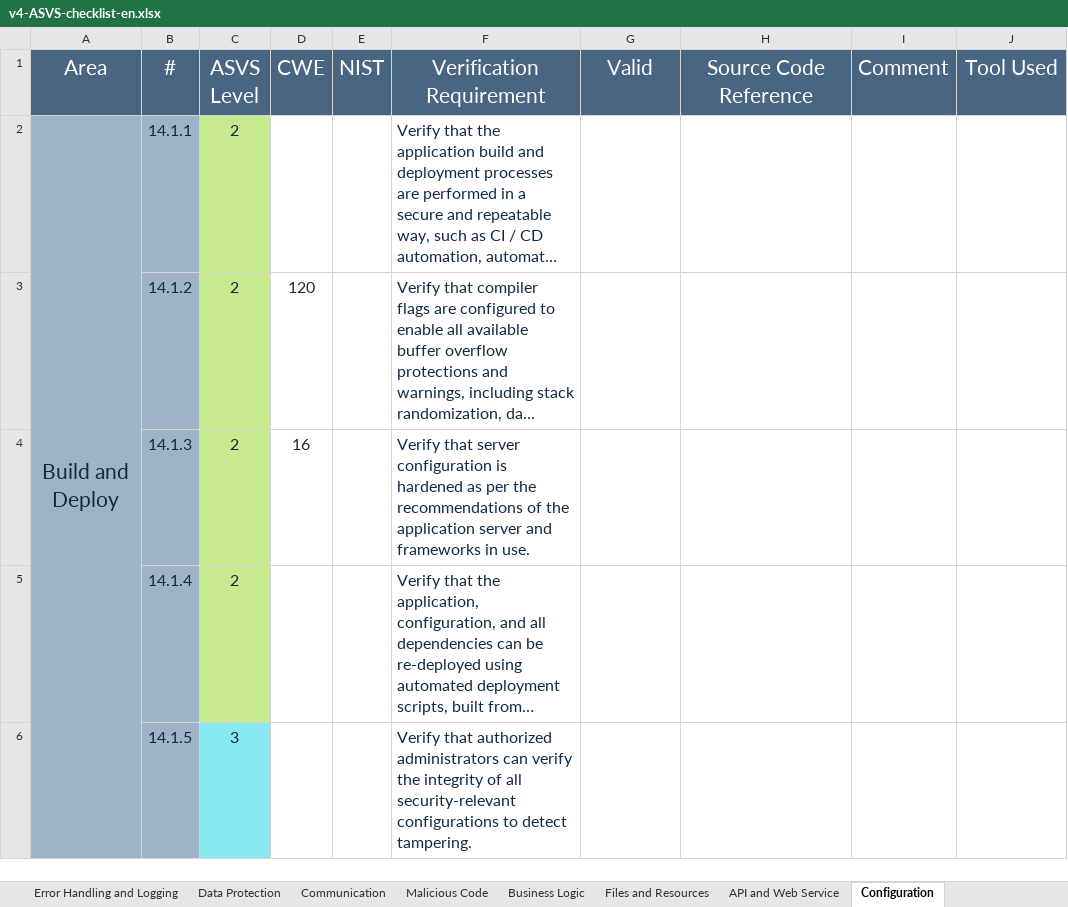
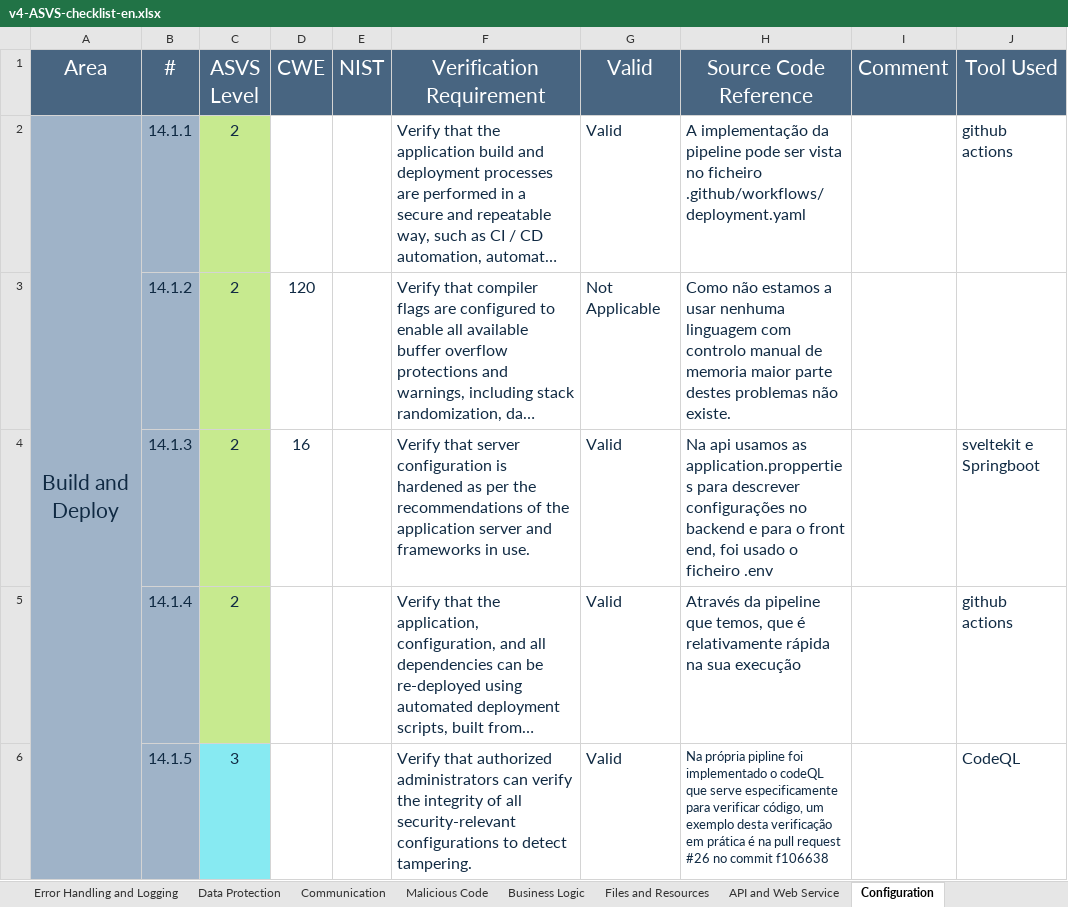
Before and after one commit to MiguelFerreira18/desofs2024_m1b_2, an Excel workbook: Deliverables/v4-ASVS-checklist-en.xlsx, sheet Configuration, drawn as a sheet; only a part is shown; long unchanged cells end in …; values as stored, in another font and other column widths than the file's, no borders; the diff covers the shown part only; the diff names each change by its address in the sheet, - before the commit and + after, or states it on an @@ line.

```diff
--- a/Deliverables/v4-ASVS-checklist-en.xlsx (sheet Configuration)
+++ b/Deliverables/v4-ASVS-checklist-en.xlsx (sheet Configuration)
-G2 (Valid): (empty)
+G2 (Valid): Valid
-H2 (Source Code Reference): (empty)
+H2 (Source Code Reference): A implementação da pipeline pode ser vista no ficheiro .github/workflows/deployment.yaml
-J2 (Tool Used): (empty)
+J2 (Tool Used): github actions
-G3 (Valid): (empty)
+G3 (Valid): Not Applicable
-H3 (Source Code Reference): (empty)
+H3 (Source Code Reference): Como não estamos a usar nenhuma linguagem com controlo manual de memoria maior parte destes problemas não existe.
-G4:G6 (Valid): (empty)
+G4:G6 (Valid): Valid
-H4 (Source Code Reference): (empty)
+H4 (Source Code Reference): Na api usamos as application.propperties para descrever configurações no backend e para o front end, foi usado o ficheiro .env
-J4 (Tool Used): (empty)
+J4 (Tool Used): sveltekit e Springboot
-H5 (Source Code Reference): (empty)
+H5 (Source Code Reference): Através da pipeline que temos, que é relativamente rápida na sua execução
-J5 (Tool Used): (empty)
+J5 (Tool Used): github actions
-H6 (Source Code Reference): (empty)
+H6 (Source Code Reference): Na própria pipline foi implementado o codeQL que serve especificamente para verificar código, um exemplo desta verificação em prática é na pull request #26 no commit f106638
-J6 (Tool Used): (empty)
+J6 (Tool Used): CodeQL
```
Also changed, not shown: 37 edited cells elsewhere in this sheet, sheet Authentication, sheet ASVS Results, sheet Validation, Sanitization and En, sheet API and Web Service, sheet Session Management, sheet Malicious Code, 6 more sheets, charts or pictures, 6 other files.
